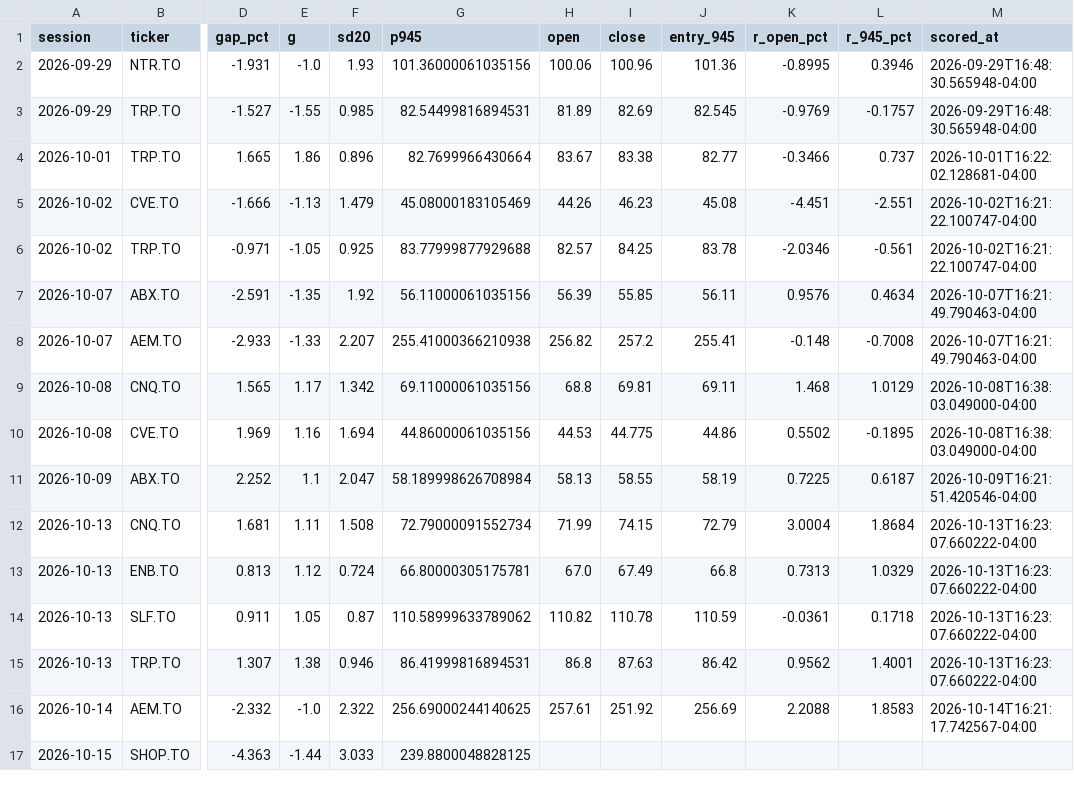
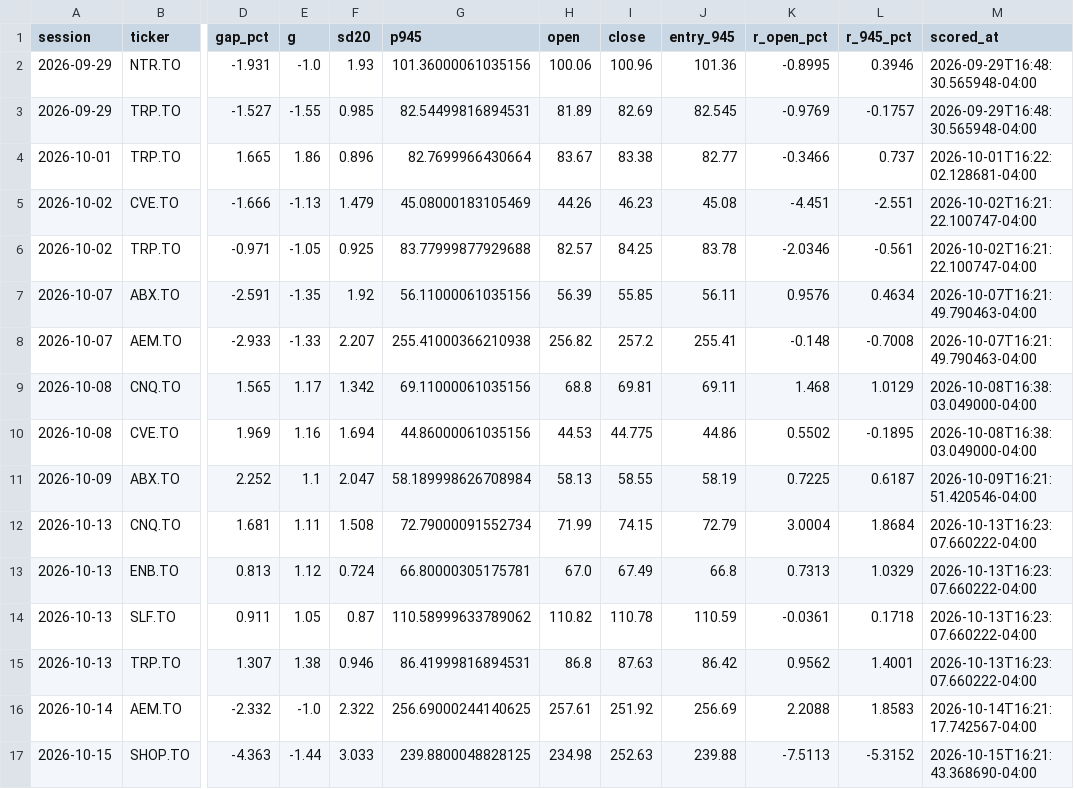
Before and after one commit to rufatb/RB, a CSV file: data/gap_calls.csv, drawn as a sheet; only a part is shown, gaps mark what is left out; the diff names each change by its address in the sheet, - before the commit and + after, or states it on an @@ line.

```diff
--- a/data/gap_calls.csv
+++ b/data/gap_calls.csv
-H17 (open): (empty)
+H17 (open): 234.98
-I17 (close): (empty)
+I17 (close): 252.63
-J17 (entry_945): (empty)
+J17 (entry_945): 239.88
-K17 (r_open_pct): (empty)
+K17 (r_open_pct): -7.5113
-L17 (r_945_pct): (empty)
+L17 (r_945_pct): -5.3152
-M17 (scored_at): (empty)
+M17 (scored_at): 2026-10-15T16:21:43.368690-04:00
```
Also changed, not shown: data/model_picks.csv, data/news_calls.csv, 6 other files.
